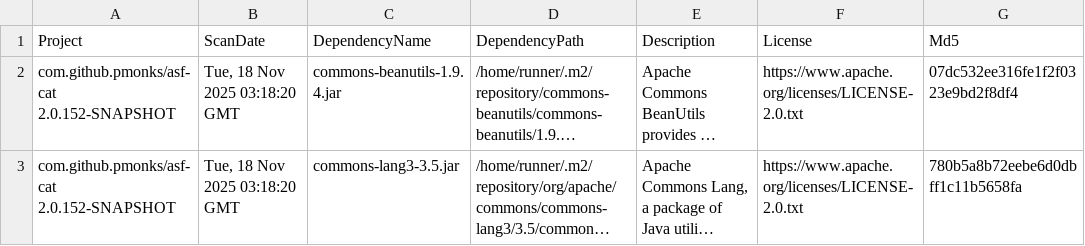
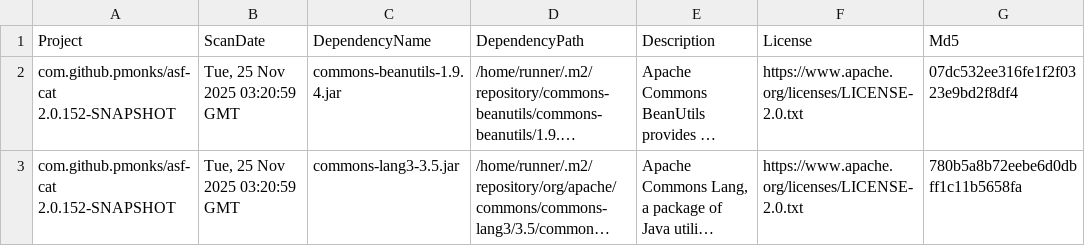
Before and after one commit to pmonks/asf-cat, a CSV file: nvd/dependency-check-report.csv, drawn as a sheet; only a part is shown; long unchanged cells end in …; the diff names each change by its address in the sheet, - before the commit and + after, or states it on an @@ line.

```diff
--- a/nvd/dependency-check-report.csv
+++ b/nvd/dependency-check-report.csv
-B2:B3 (ScanDate): Tue, 18 Nov 2025 03:18:20 GMT
+B2:B3 (ScanDate): Tue, 25 Nov 2025 03:20:59 GMT
```
Also changed, not shown: 8 other files.
